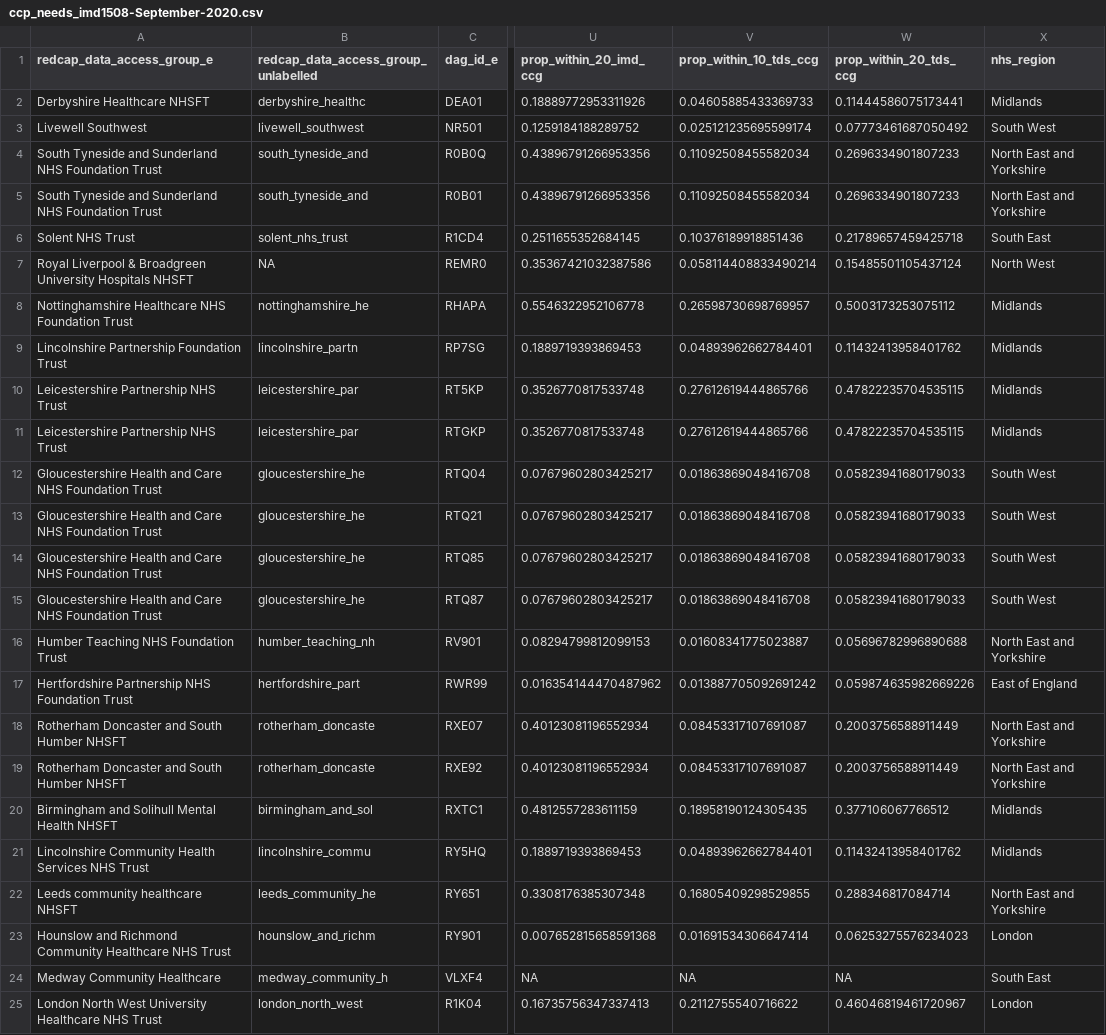
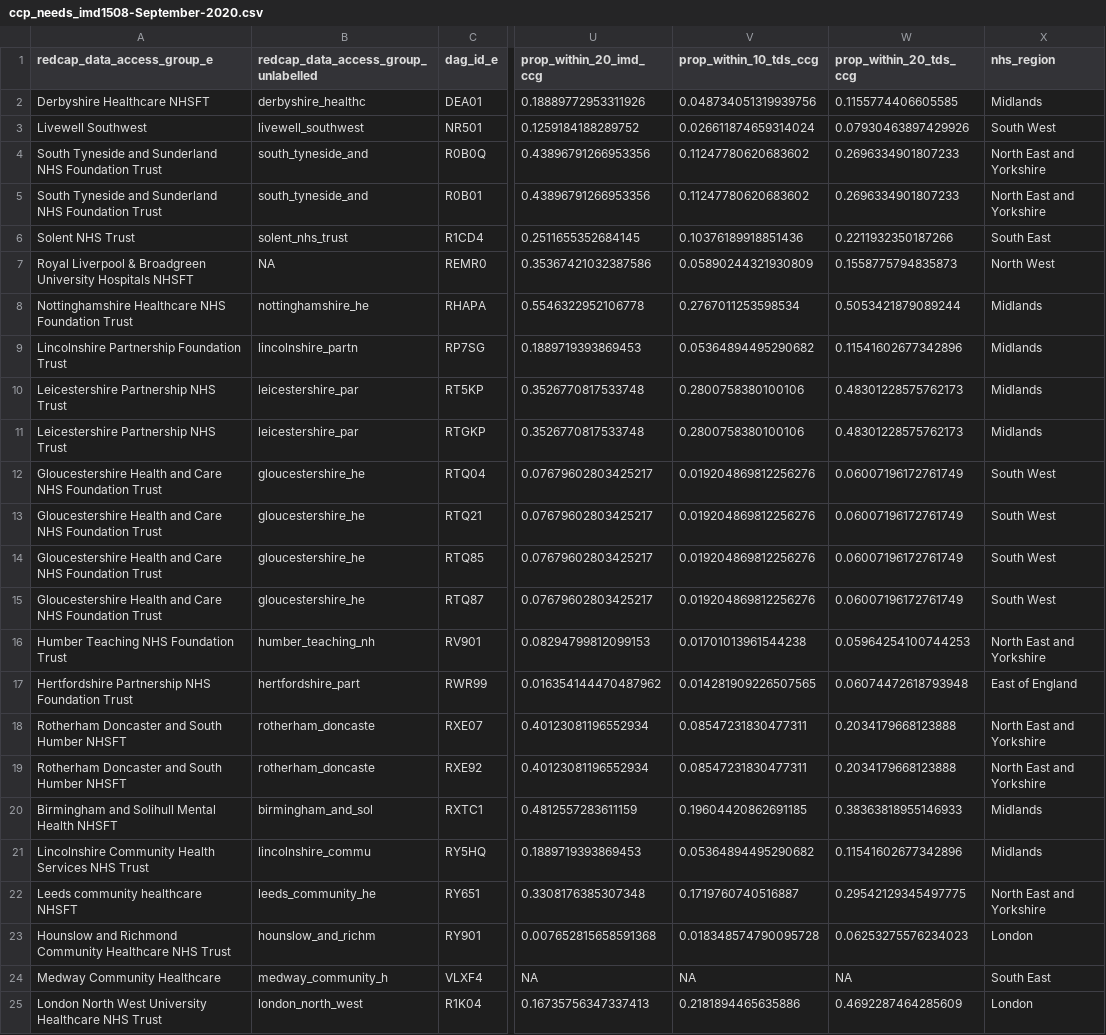
Before and after one commit to SurgicalInformatics/population_profiles_health_authorities_uk, a CSV file: data_out_ccp_lookup_with_population_level_estimate/ccp_needs_imd1508-September-2020.csv, drawn as a sheet; only a part is shown, gaps mark what is left out; the diff covers the shown part only; the diff names each change by its address in the sheet, - before the commit and + after, or states it on an @@ line.

```diff
--- a/data_out_ccp_lookup_with_population_level_estimate/ccp_needs_imd1508-September-2020.csv
+++ b/data_out_ccp_lookup_with_population_level_estimate/ccp_needs_imd1508-September-2020.csv
-V2 (prop_within_10_tds_ccg): 0.04605885433369733
+V2 (prop_within_10_tds_ccg): 0.048734051319939756
-W2 (prop_within_20_tds_ccg): 0.11444586075173441
+W2 (prop_within_20_tds_ccg): 0.1155774406605585
-V3 (prop_within_10_tds_ccg): 0.025121235695599174
+V3 (prop_within_10_tds_ccg): 0.026611874659314024
-W3 (prop_within_20_tds_ccg): 0.07773461687050492
+W3 (prop_within_20_tds_ccg): 0.07930463897429926
-V4:V5 (prop_within_10_tds_ccg): 0.11092508455582034
+V4:V5 (prop_within_10_tds_ccg): 0.11247780620683602
-W6 (prop_within_20_tds_ccg): 0.21789657459425718
+W6 (prop_within_20_tds_ccg): 0.2211932350187266
-V7 (prop_within_10_tds_ccg): 0.058114408833490214
+V7 (prop_within_10_tds_ccg): 0.05890244321930809
-W7 (prop_within_20_tds_ccg): 0.15485501105437124
+W7 (prop_within_20_tds_ccg): 0.1558775794835873
-V8 (prop_within_10_tds_ccg): 0.26598730698769957
+V8 (prop_within_10_tds_ccg): 0.2767011253598534
-W8 (prop_within_20_tds_ccg): 0.5003173253075112
+W8 (prop_within_20_tds_ccg): 0.5053421879089244
-V9 (prop_within_10_tds_ccg): 0.04893962662784401
+V9 (prop_within_10_tds_ccg): 0.05364894495290682
-W9 (prop_within_20_tds_ccg): 0.11432413958401762
+W9 (prop_within_20_tds_ccg): 0.11541602677342896
-V10:V11 (prop_within_10_tds_ccg): 0.27612619444865766
+V10:V11 (prop_within_10_tds_ccg): 0.2800758380100106
-W10:W11 (prop_within_20_tds_ccg): 0.47822235704535115
+W10:W11 (prop_within_20_tds_ccg): 0.48301228575762173
-V12:V15 (prop_within_10_tds_ccg): 0.01863869048416708
+V12:V15 (prop_within_10_tds_ccg): 0.019204869812256276
-W12:W15 (prop_within_20_tds_ccg): 0.05823941680179033
+W12:W15 (prop_within_20_tds_ccg): 0.06007196172761749
-V16 (prop_within_10_tds_ccg): 0.01608341775023887
+V16 (prop_within_10_tds_ccg): 0.01701013961544238
-W16 (prop_within_20_tds_ccg): 0.05696782996890688
+W16 (prop_within_20_tds_ccg): 0.05964254100744253
-V17 (prop_within_10_tds_ccg): 0.013887705092691242
+V17 (prop_within_10_tds_ccg): 0.014281909226507565
-W17 (prop_within_20_tds_ccg): 0.059874635982669226
+W17 (prop_within_20_tds_ccg): 0.06074472618793948
-V18:V19 (prop_within_10_tds_ccg): 0.08453317107691087
+V18:V19 (prop_within_10_tds_ccg): 0.08547231830477311
-W18:W19 (prop_within_20_tds_ccg): 0.2003756588911449
+W18:W19 (prop_within_20_tds_ccg): 0.2034179668123888
-V20 (prop_within_10_tds_ccg): 0.18958190124305435
+V20 (prop_within_10_tds_ccg): 0.19604420862691185
-W20 (prop_within_20_tds_ccg): 0.377106067766512
+W20 (prop_within_20_tds_ccg): 0.38363818955146933
-V21 (prop_within_10_tds_ccg): 0.04893962662784401
+V21 (prop_within_10_tds_ccg): 0.05364894495290682
-W21 (prop_within_20_tds_ccg): 0.11432413958401762
+W21 (prop_within_20_tds_ccg): 0.11541602677342896
-V22 (prop_within_10_tds_ccg): 0.16805409298529855
+V22 (prop_within_10_tds_ccg): 0.1719760740516887
-W22 (prop_within_20_tds_ccg): 0.288346817084714
+W22 (prop_within_20_tds_ccg): 0.29542129345497775
-V23 (prop_within_10_tds_ccg): 0.01691534306647414
+V23 (prop_within_10_tds_ccg): 0.018348574790095728
-V25 (prop_within_10_tds_ccg): 0.2112755540716622
+V25 (prop_within_10_tds_ccg): 0.2181894465635886
-W25 (prop_within_20_tds_ccg): 0.46046819461720967
+W25 (prop_within_20_tds_ccg): 0.4692287464285609
```
Also changed, not shown: 45 edited cells elsewhere in this file, 4 other files.
